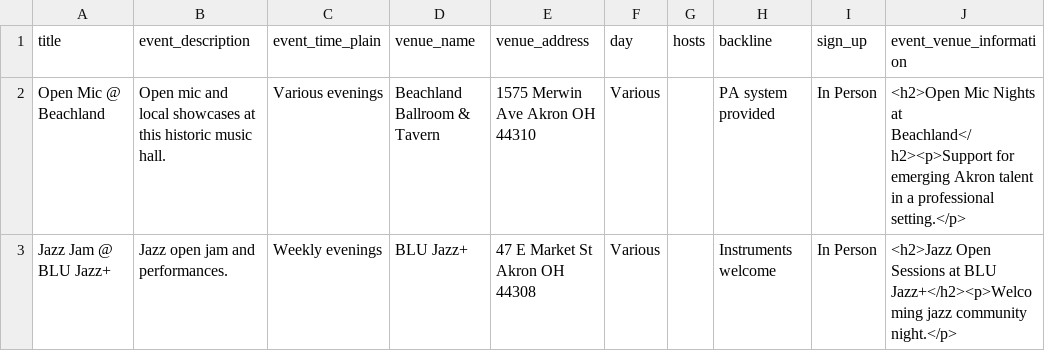
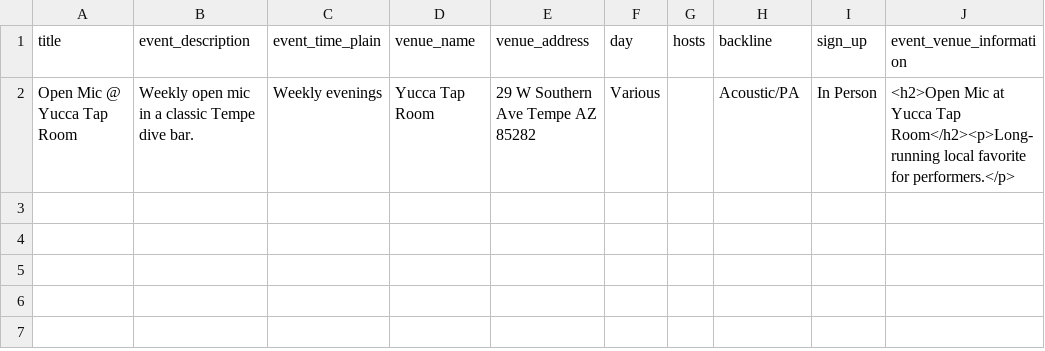
Before and after one commit to stevezaman88/openjams, a CSV file: events_template.csv, drawn as a sheet.

Commit message:
Add new open mic event at Yucca Tap Room

```diff
--- a/events_template.csv
+++ b/events_template.csv
@@ -1,3 +1,2 @@
 title,event_description,event_time_plain,venue_name,venue_address,day,hosts,backline,sign_up,event_venue_information
-"Open Mic @ Beachland","Open mic and local showcases at this historic music hall.","Various evenings","Beachland Ballroom & Tavern","1575 Merwin Ave Akron OH 44310","Various","","PA system provided","In Person","<h2>Open Mic Nights at Beachland</h2><p>Support for emerging Akron talent in a professional setting.</p>"
-"Jazz Jam @ BLU Jazz+","Jazz open jam and performances.","Weekly evenings","BLU Jazz+","47 E Market St Akron OH 44308","Various","","Instruments welcome","In Person","<h2>Jazz Open Sessions at BLU Jazz+</h2><p>Welcoming jazz community night.</p>"
+"Open Mic @ Yucca Tap Room","Weekly open mic in a classic Tempe dive bar.","Weekly evenings","Yucca Tap Room","29 W Southern Ave Tempe AZ 85282","Various","","Acoustic/PA","In Person","<h2>Open Mic at Yucca Tap Room</h2><p>Long-running local favorite for performers.</p>"
```
